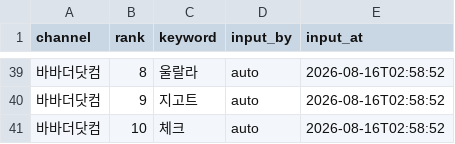
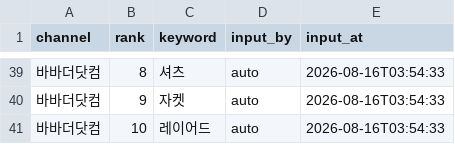
Before and after one commit to performanceteam12-sketch/babathe-trend-dashboard, a CSV file: data/app_search/2026-08-16.csv, drawn as a sheet; only a part is shown, gaps mark what is left out; the diff covers the shown part only; the diff names each change by its address in the sheet, - before the commit and + after, or states it on an @@ line.

```diff
--- a/data/app_search/2026-08-16.csv
+++ b/data/app_search/2026-08-16.csv
-C39 (keyword): 울랄라
+C39 (keyword): 셔츠
-E39:E41 (input_at): 2026-08-16T02:58:52
+E39:E41 (input_at): 2026-08-16T03:54:33
-C40 (keyword): 지고트
+C40 (keyword): 자켓
-C41 (keyword): 체크
+C41 (keyword): 레이어드
```
Also changed, not shown: 3 added rows, 3 removed rows and 38 edited cells elsewhere in this file.
